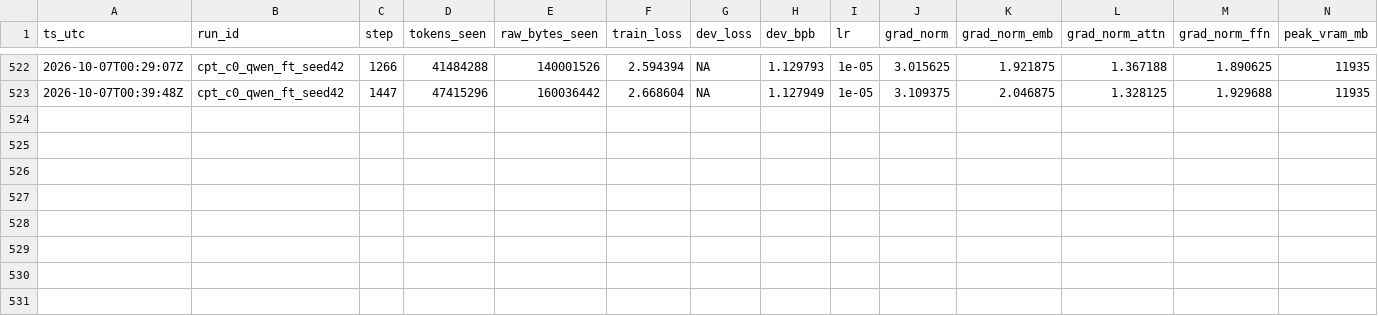
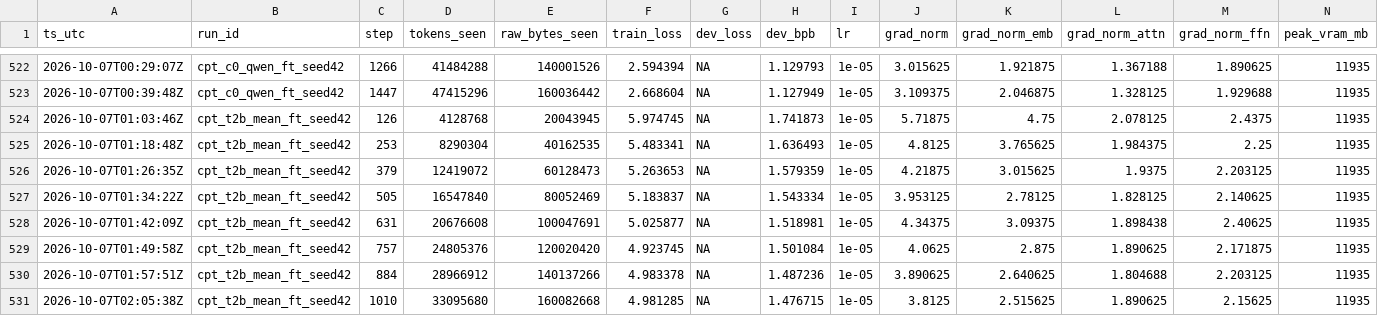
Before and after one commit to jinsan02/kotokenlab, a TSV file: experiments/train_curve.tsv, drawn as a sheet; only a part is shown, gaps mark what is left out; rows hold the shown columns only; the diff names each change by its address in the sheet, - before the commit and + after, or states it on an @@ line.

```diff
--- a/experiments/train_curve.tsv
+++ b/experiments/train_curve.tsv
+row 524: 2026-10-07T01:03:46Z | cpt_t2b_mean_ft_seed42 | 126 | 4128768 | 20043945 | 5.974745 | NA | 1.741873 | 1e-05 | 5.71875 | 4.75 | 2.078125 | 2.4375 | 11935
+row 525: 2026-10-07T01:18:48Z | cpt_t2b_mean_ft_seed42 | 253 | 8290304 | 40162535 | 5.483341 | NA | 1.636493 | 1e-05 | 4.8125 | 3.765625 | 1.984375 | 2.25 | 11935
+row 526: 2026-10-07T01:26:35Z | cpt_t2b_mean_ft_seed42 | 379 | 12419072 | 60128473 | 5.263653 | NA | 1.579359 | 1e-05 | 4.21875 | 3.015625 | 1.9375 | 2.203125 | 11935
+row 527: 2026-10-07T01:34:22Z | cpt_t2b_mean_ft_seed42 | 505 | 16547840 | 80052469 | 5.183837 | NA | 1.543334 | 1e-05 | 3.953125 | 2.78125 | 1.828125 | 2.140625 | 11935
+row 528: 2026-10-07T01:42:09Z | cpt_t2b_mean_ft_seed42 | 631 | 20676608 | 100047691 | 5.025877 | NA | 1.518981 | 1e-05 | 4.34375 | 3.09375 | 1.898438 | 2.40625 | 11935
+row 529: 2026-10-07T01:49:58Z | cpt_t2b_mean_ft_seed42 | 757 | 24805376 | 120020420 | 4.923745 | NA | 1.501084 | 1e-05 | 4.0625 | 2.875 | 1.890625 | 2.171875 | 11935
+row 530: 2026-10-07T01:57:51Z | cpt_t2b_mean_ft_seed42 | 884 | 28966912 | 140137266 | 4.983378 | NA | 1.487236 | 1e-05 | 3.890625 | 2.640625 | 1.804688 | 2.203125 | 11935
+row 531: 2026-10-07T02:05:38Z | cpt_t2b_mean_ft_seed42 | 1010 | 33095680 | 160082668 | 4.981285 | NA | 1.476715 | 1e-05 | 3.8125 | 2.515625 | 1.890625 | 2.15625 | 11935
```
Also changed, not shown: experiments/LEDGER.tsv, experiments/artifacts.tsv, 3 other files.
